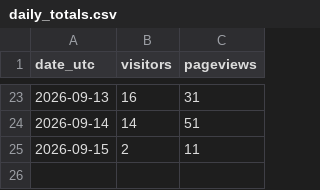
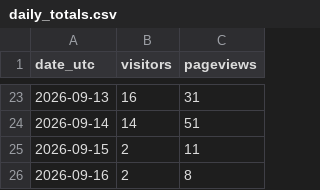
Before and after one commit to noobiedeviedoo/web-metrics-vercel, a CSV file: daily_totals.csv, drawn as a sheet; only a part is shown, gaps mark what is left out.

```diff
--- a/daily_totals.csv
+++ b/daily_totals.csv
@@ -25 +25,2 @@ date_utc,visitors,pageviews
 2026-09-15,2,11
+2026-09-16,2,8
```
Also changed, not shown: daily_breakdown.csv.
